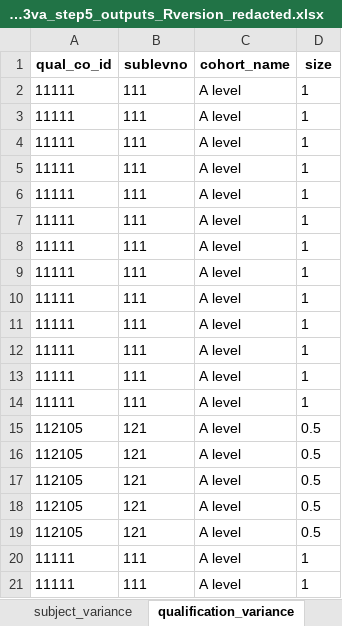
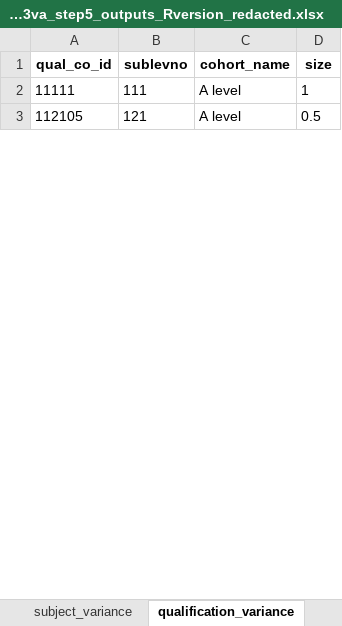
Before and after one commit to dfe-analytical-services/16-18-ready-reckoners, an Excel workbook: data/2024A_l3va_step5_outputs_Rversion_redacted.xlsx, sheet qualification_variance, drawn as a sheet; only a part is shown; values as stored, in another font and other column widths than the file's, no borders; removed rows and columns are numbered as before the commit, all else as after; the diff covers the shown part only; the diff names each change by its address in the sheet, - before the commit and + after, or states it on an @@ line.

```diff
--- a/data/2024A_l3va_step5_outputs_Rversion_redacted.xlsx (sheet qualification_variance)
+++ b/data/2024A_l3va_step5_outputs_Rversion_redacted.xlsx (sheet qualification_variance)
-row 3: 11111 | 111 | A level | 1
-row 4: 11111 | 111 | A level | 1
-row 5: 11111 | 111 | A level | 1
-row 6: 11111 | 111 | A level | 1
-row 7: 11111 | 111 | A level | 1
-row 8: 11111 | 111 | A level | 1
-row 9: 11111 | 111 | A level | 1
-row 10: 11111 | 111 | A level | 1
-row 11: 11111 | 111 | A level | 1
-row 12: 11111 | 111 | A level | 1
-row 13: 11111 | 111 | A level | 1
-row 14: 11111 | 111 | A level | 1
-row 16: 112105 | 121 | A level | 0.5
-row 17: 112105 | 121 | A level | 0.5
-row 18: 112105 | 121 | A level | 0.5
-row 19: 112105 | 121 | A level | 0.5
-row 20: 11111 | 111 | A level | 1
-row 21: 11111 | 111 | A level | 1
```
Also changed, not shown: 374 removed rows and 17 moved rows elsewhere in this sheet, sheet points_lookup, sheet national_bands, sheet qualid_lookup, sheet subject_variance, sheet disadvantaged_subject_variance, other sheet tabs, 4 other files.
